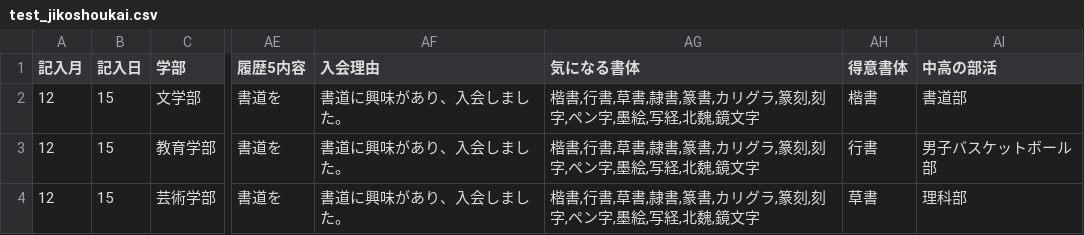
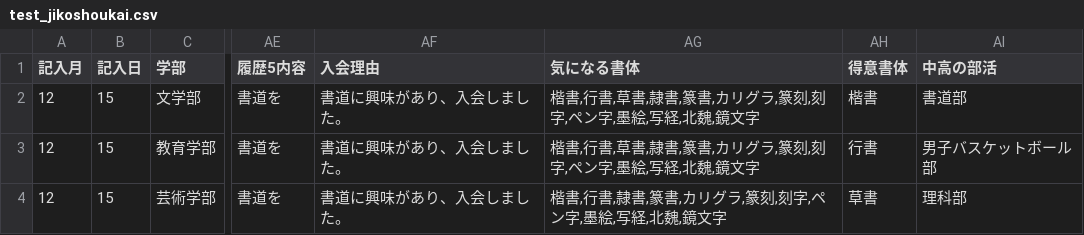
Before and after one commit to guousuides/syodokai-selfintroduce, a CSV file: info/test_jikoshoukai.csv, drawn as a sheet; only a part is shown, gaps mark what is left out; the diff names each change by its address in the sheet, - before the commit and + after, or states it on an @@ line.

Commit message:
Update files: jikoshoukai_app.py, sample.pdf, test_jikoshoukai.csv, 履歴書.csv, add a.pdf

```diff
--- a/info/test_jikoshoukai.csv
+++ b/info/test_jikoshoukai.csv
-AG4 (気になる書体): 楷書,行書,草書,隷書,篆書,カリグラ,篆刻,刻字,ペン字,墨絵,写経,北魏,鏡文字
+AG4 (気になる書体): 楷書,行書,隷書,篆書,カリグラ,篆刻,刻字,ペン字,墨絵,写経,北魏,鏡文字
```
Also changed, not shown: 5 other files.
